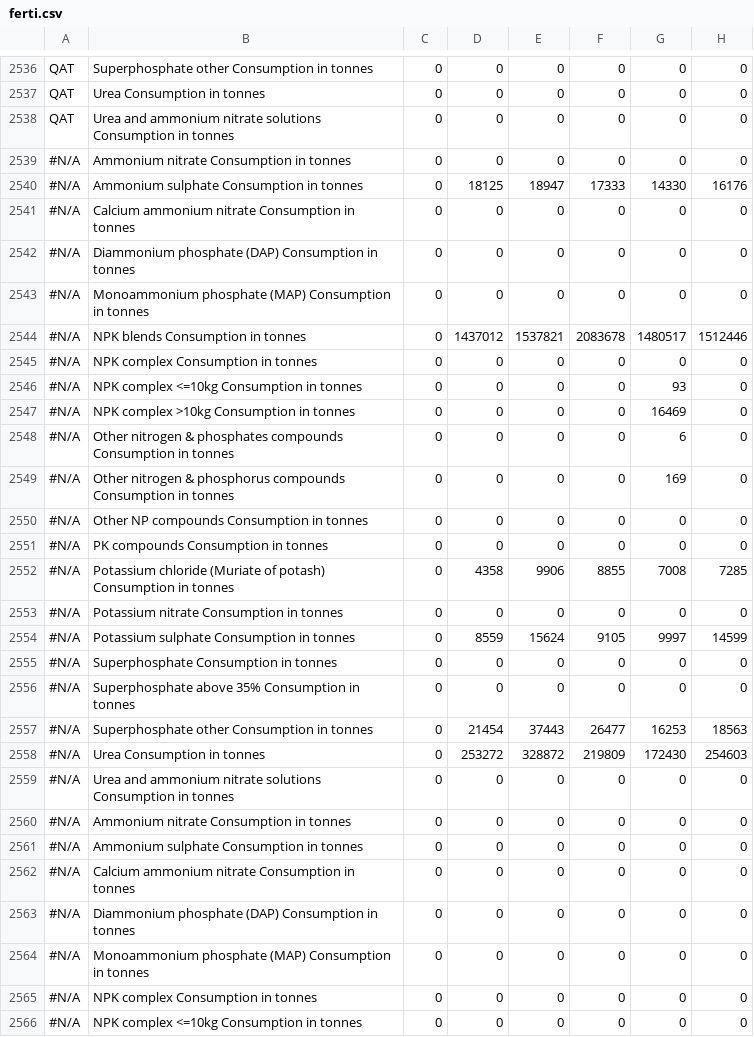
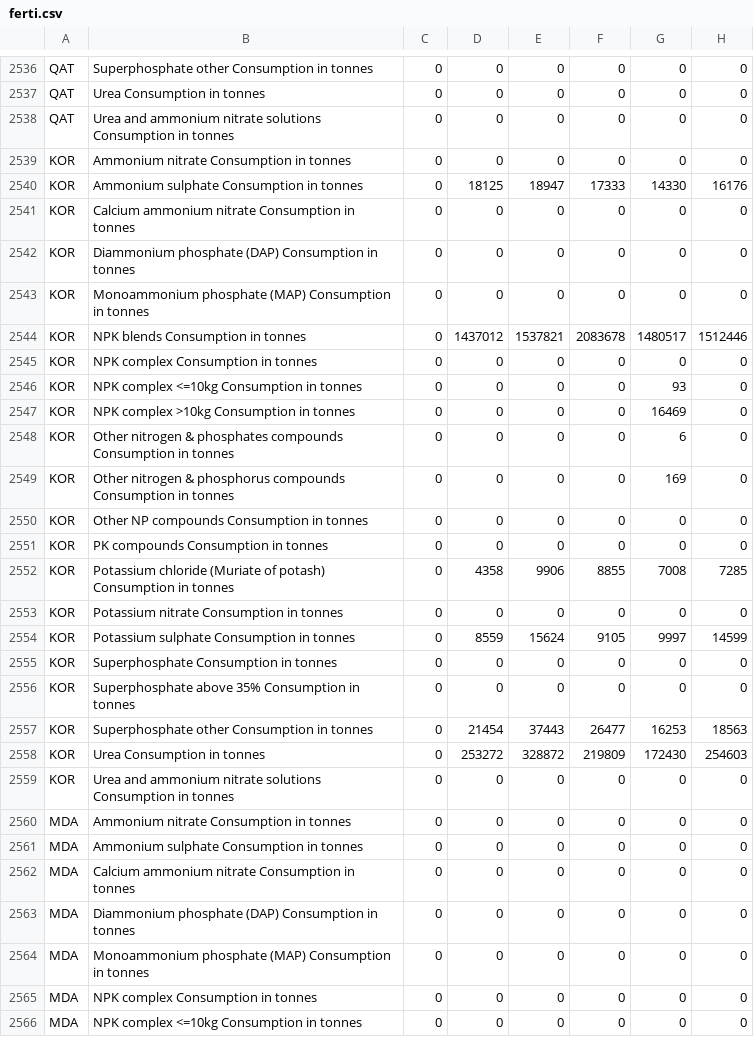
Before and after one commit to WorldWindLabs/AgroSphere, a CSV file: main/csvdata/ferti.csv, drawn as a sheet; only a part is shown, gaps mark what is left out; the diff covers the shown part only; the diff names each change by its address in the sheet, - before the commit and + after, or states it on an @@ line.

```diff
--- a/main/csvdata/ferti.csv
+++ b/main/csvdata/ferti.csv
-A2539:A2559: #N/A
+A2539:A2559: KOR
-A2560:A2566: #N/A
+A2560:A2566: MDA
```
Also changed, not shown: 118 edited cells elsewhere in this file, main/csvdata/Atmo.csv, main/csvdata/pesti.csv, 3 other files.
